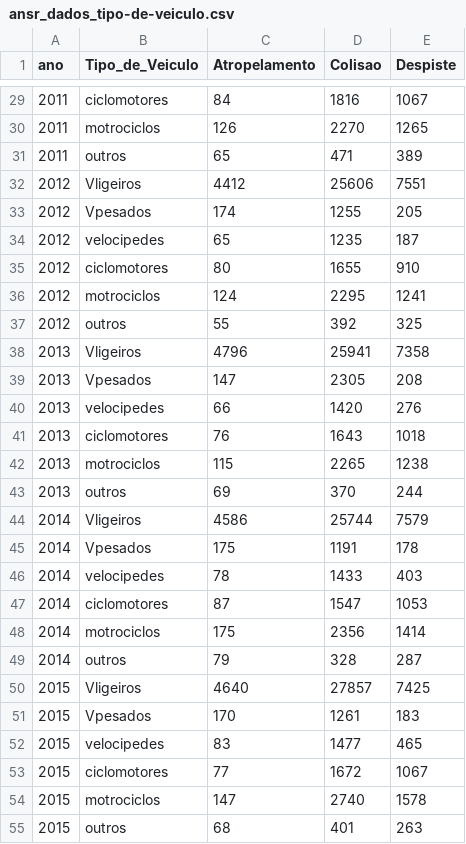
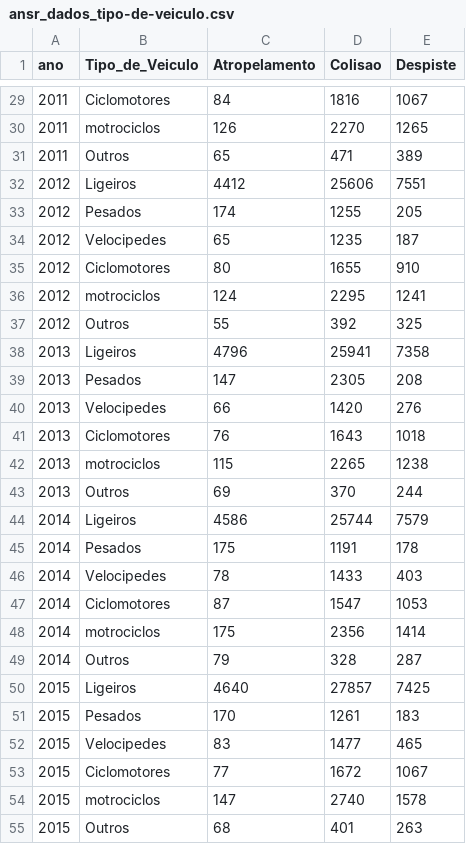
Before and after one commit to zezocas0/VisTP1, a CSV file: carpenter-website-template/data/ansr_dados_tipo-de-veiculo.csv, drawn as a sheet; only a part is shown, gaps mark what is left out; the diff covers the shown part only.

```diff
--- a/carpenter-website-template/data/ansr_dados_tipo-de-veiculo.csv
+++ b/carpenter-website-template/data/ansr_dados_tipo-de-veiculo.csv
@@ -29,27 +29,27 @@ ano,Tipo_de_Veiculo,Atropelamento,Colisao,Despiste
-2011,ciclomotores,84,1816,1067
+2011,Ciclomotores,84,1816,1067
 2011,motrociclos,126,2270,1265
-2011,outros,65,471,389
-2012,Vligeiros,4412,25606,7551
-2012,Vpesados,174,1255,205
-2012,velocipedes,65,1235,187
-2012,ciclomotores,80,1655,910
+2011,Outros,65,471,389
+2012,Ligeiros,4412,25606,7551
+2012,Pesados,174,1255,205
+2012,Velocipedes,65,1235,187
+2012,Ciclomotores,80,1655,910
 2012,motrociclos,124,2295,1241
-2012,outros,55,392,325
-2013,Vligeiros,4796,25941,7358
-2013,Vpesados,147,2305,208
-2013,velocipedes,66,1420,276
-2013,ciclomotores,76,1643,1018
+2012,Outros,55,392,325
+2013,Ligeiros,4796,25941,7358
+2013,Pesados,147,2305,208
+2013,Velocipedes,66,1420,276
+2013,Ciclomotores,76,1643,1018
 2013,motrociclos,115,2265,1238
-2013,outros,69,370,244
-2014,Vligeiros,4586,25744,7579
-2014,Vpesados,175,1191,178
-2014,velocipedes,78,1433,403
-2014,ciclomotores,87,1547,1053
+2013,Outros,69,370,244
+2014,Ligeiros,4586,25744,7579
+2014,Pesados,175,1191,178
+2014,Velocipedes,78,1433,403
+2014,Ciclomotores,87,1547,1053
 2014,motrociclos,175,2356,1414
-2014,outros,79,328,287
-2015,Vligeiros,4640,27857,7425
-2015,Vpesados,170,1261,183
-2015,velocipedes,83,1477,465
-2015,ciclomotores,77,1672,1067
+2014,Outros,79,328,287
+2015,Ligeiros,4640,27857,7425
+2015,Pesados,170,1261,183
+2015,Velocipedes,83,1477,465
+2015,Ciclomotores,77,1672,1067
 2015,motrociclos,147,2740,1578
-2015,outros,68,401,263
+2015,Outros,68,401,263
```
Also changed, not shown: 49 edited cells elsewhere in this file, 7 other files.
